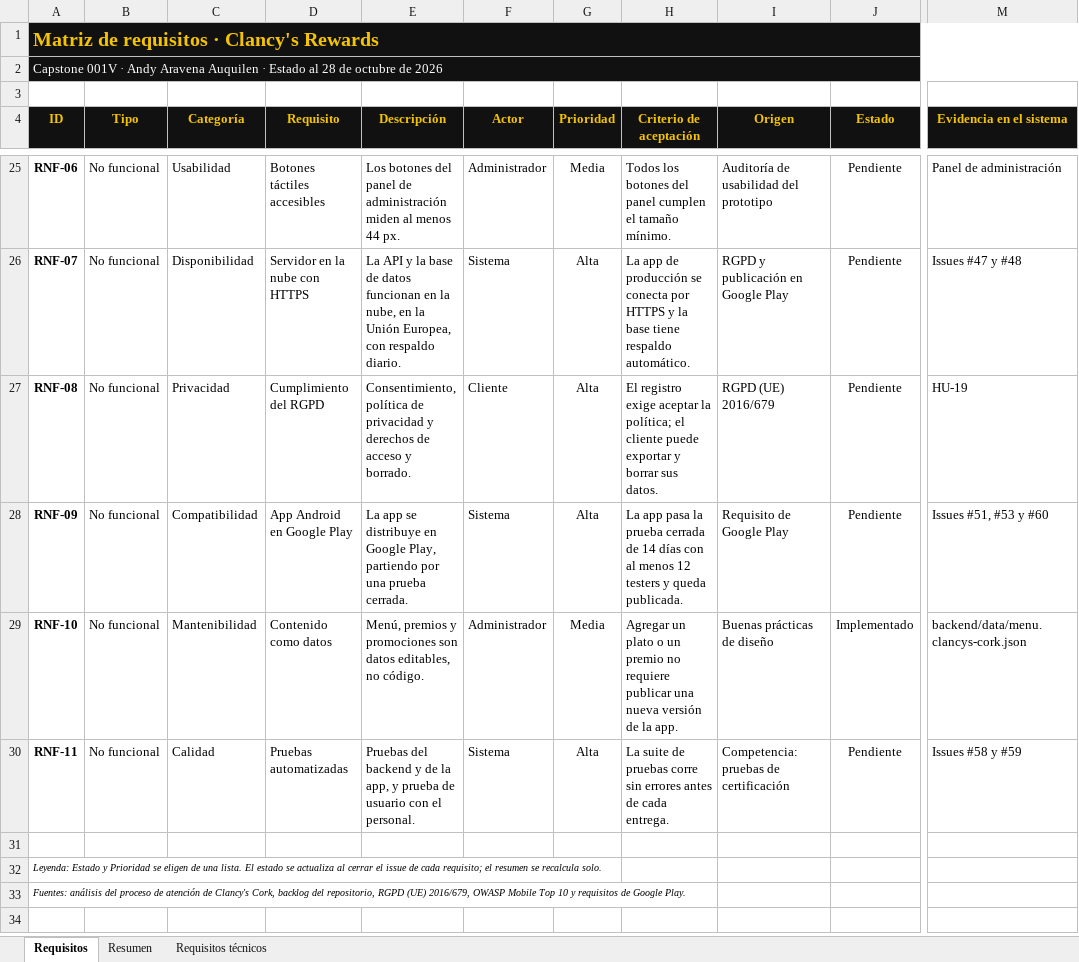
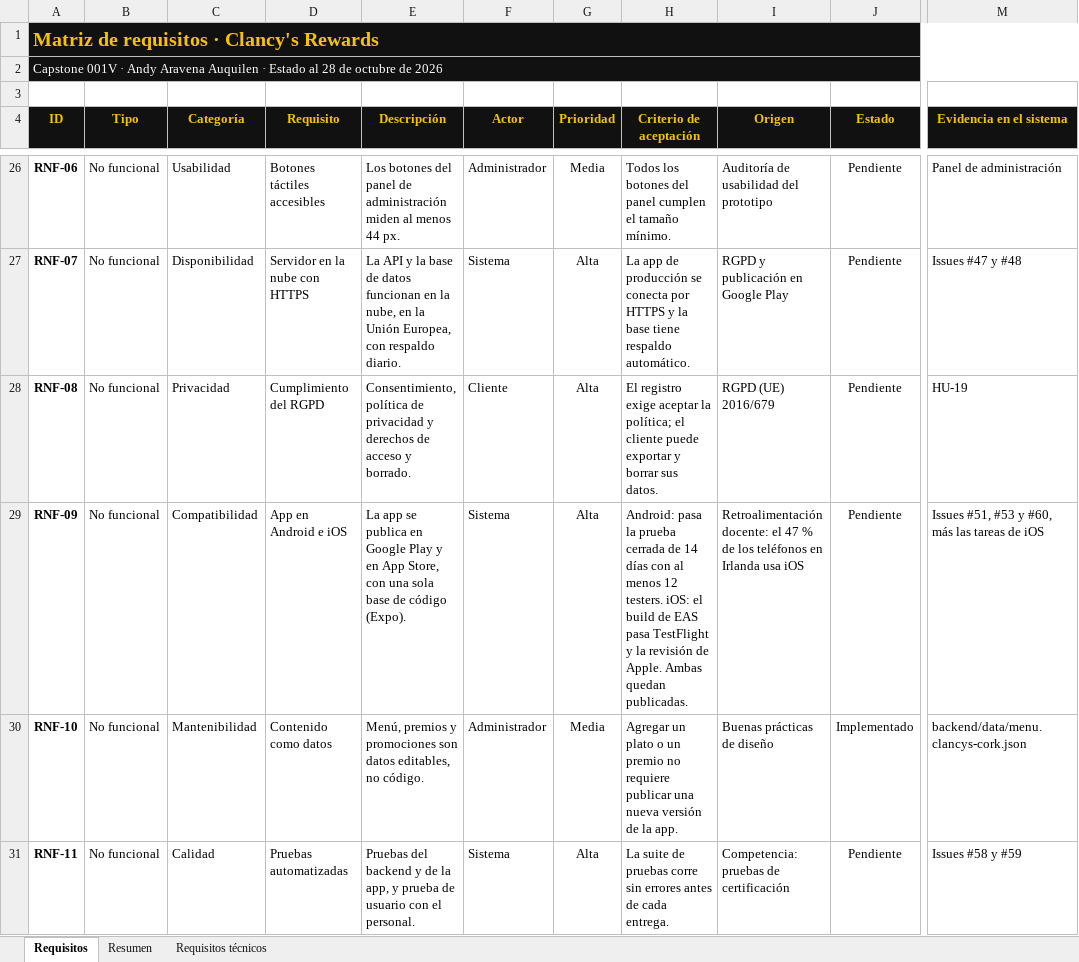
Before and after one commit to 44ndy/clancys-rewards, an Excel workbook: Fase 2/Evidencias de documentación/Matriz_de_Requisitos.xlsx, sheet Requisitos, drawn as a sheet; only a part is shown, gaps mark what is left out; the shorter side is filled out with more unchanged rows; values as stored, in another font and other column widths than the file's, no borders; charts and pictures and conditional formats not drawn; addresses are those after the commit; the diff covers the shown part only; the diff names each change by its address in the sheet, - before the commit and + after, or states it on an @@ line.

Commit message:
Agregar plan de publicación en App Store y requisitos de iOS

```diff
--- a/Fase 2/Evidencias de documentación/Matriz_de_Requisitos.xlsx (sheet Requisitos)
+++ b/Fase 2/Evidencias de documentación/Matriz_de_Requisitos.xlsx (sheet Requisitos)
-D29 (Requisito): App Android en Google Play
+D29 (Requisito): App en Android e iOS
-E29 (Descripción): …app se distribuye en Google Play, partiendo por una prueba cerrada.
+E29 (Descripción): …app se publica en Google Play y en App Store, con una sola base de código (Expo).
-H29 (Criterio de aceptación): La app pasa la prueba cerrada de 14 días con al menos 12 testers y queda publicada.
+H29 (Criterio de aceptación): Android: pasa la prueba cerrada de 14 días con al menos 12 testers. iOS: el build de EAS pasa TestFlight y la revisión de Apple. Ambas quedan publicadas.
-I29 (Origen): Requisito de Google Play
+I29 (Origen): Retroalimentación docente: el 47 % de los teléfonos en Irlanda usa iOS
-M29 (Evidencia en el sistema): Issues #51, #53 y #60
+M29 (Evidencia en el sistema): Issues #51, #53 y #60, más las tareas de iOS
```
Also changed, not shown: 2 added rows elsewhere in this sheet, sheet Requisitos técnicos, sheet Resumen, formulas that keep their value, 5 other files.
